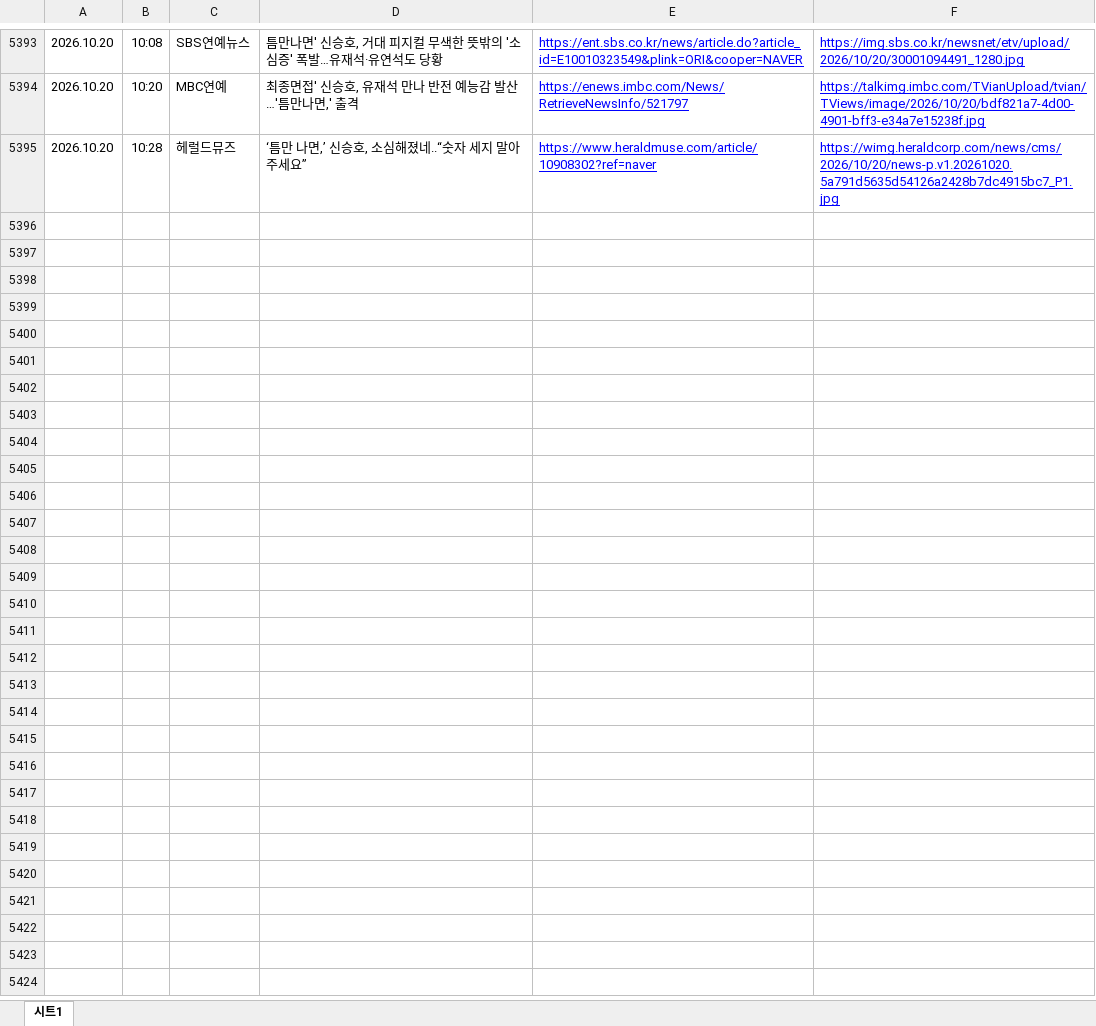
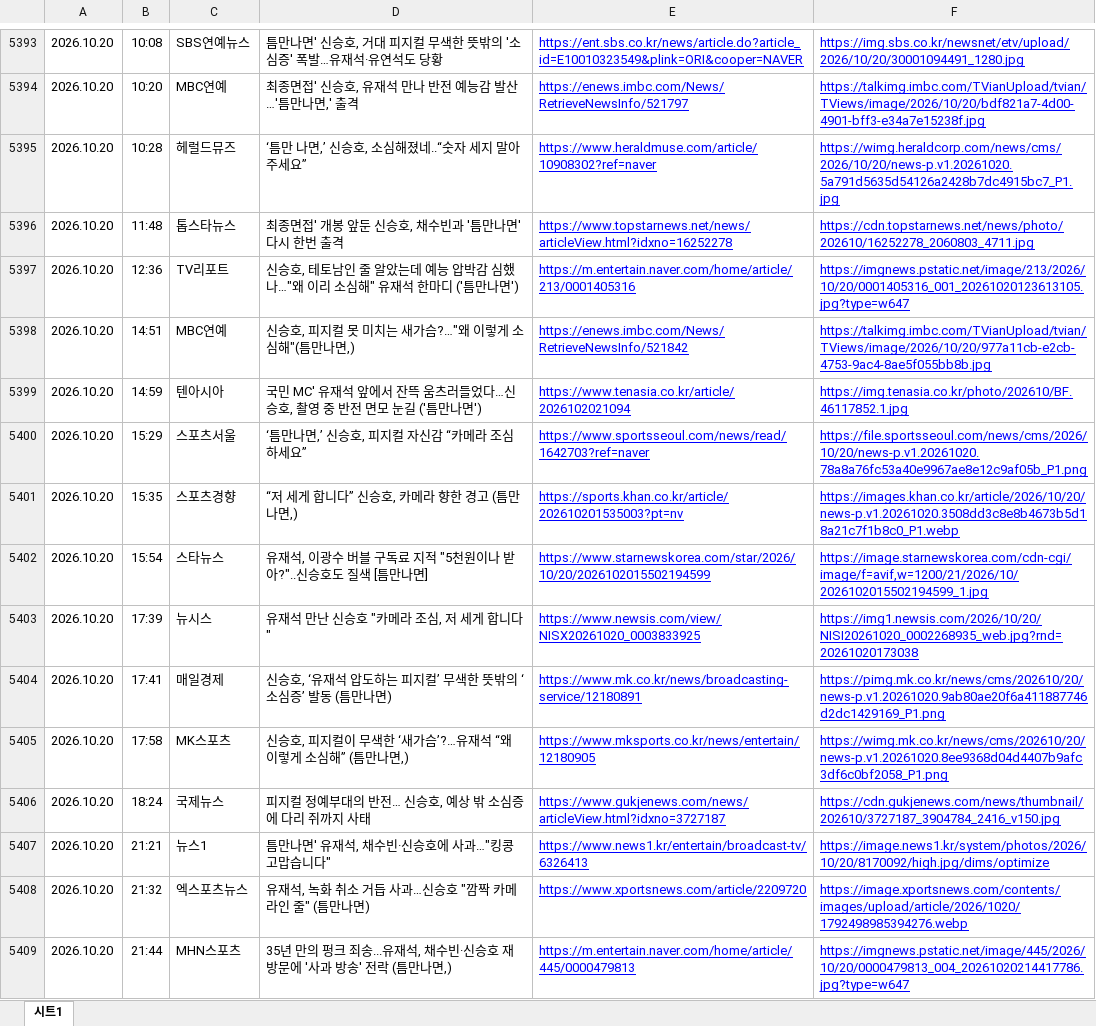
Before and after one commit to shinsholabs/ordinarydayswithshinsh, an Excel workbook: data/named.xlsx, sheet 시트1, drawn as a sheet; only a part is shown, gaps mark what is left out; values as stored, in another font and other column widths than the file's, no borders; charts and pictures not drawn; the diff covers the shown part only; the diff names each change by its address in the sheet, - before the commit and + after, or states it on an @@ line.

Commit message:
Add files via upload

```diff
--- a/data/named.xlsx (sheet 시트1)
+++ b/data/named.xlsx (sheet 시트1)
+row 5396: 2026.10.20 | 11:48 | 톱스타뉴스 | 최종면접' 개봉 앞둔 신승호, 채수빈과 '틈만나면' 다시 한번 출격 | https://www.topstarnews.net/news/articleView.html?idxno=16252278 | https://cdn.topstarnews.net/news/photo/202610/16252278_2060803_4711.jpg
+row 5397: 2026.10.20 | 12:36 | TV리포트 | 신승호, 테토남인 줄 알았는데 예능 압박감 심했나…"왜 이리 소심해" 유재석 한마디 ('틈만나면') | https://m.entertain.naver.com/home/article/213/0001405316 | https://imgnews.pstatic.net/image/213/2026/10/20/0001405316_001_20261020123613105.jpg?type=w647
+row 5398: 2026.10.20 | 14:51 | MBC연예 | 신승호, 피지컬 못 미치는 새가슴?…"왜 이렇게 소심해"(틈만나면,) | https://enews.imbc.com/News/RetrieveNewsInfo/521842 | https://talkimg.imbc.com/TVianUpload/tvian/TViews/image/2026/10/20/977a11cb-e2cb-4753-9ac4-8ae5f055bb8b.jpg
+row 5399: 2026.10.20 | 14:59 | 텐아시아 | 국민 MC' 유재석 앞에서 잔뜩 움츠러들었다…신승호, 촬영 중 반전 면모 눈길 ('틈만나면') | https://www.tenasia.co.kr/article/2026102021094 | https://img.tenasia.co.kr/photo/202610/BF.46117852.1.jpg
+row 5400: 2026.10.20 | 15:29 | 스포츠서울 | ‘틈만나면,’ 신승호, 피지컬 자신감 “카메라 조심하세요” | https://www.sportsseoul.com/news/read/1642703?ref=naver | https://file.sportsseoul.com/news/cms/2026/10/20/news-p.v1.20261020.78a8a76fc53a40e9967ae8e12c9af05b_P1.png
+row 5401: 2026.10.20 | 15:35 | 스포츠경향 | “저 세게 합니다” 신승호, 카메라 향한 경고 (틈만 나면,) | https://sports.khan.co.kr/article/202610201535003?pt=nv | https://images.khan.co.kr/article/2026/10/20/news-p.v1.20261020.3508dd3c8e8b4673b5d18a21c7f1b8c0_P1.webp
+row 5402: 2026.10.20 | 15:54 | 스타뉴스 | 유재석, 이광수 버블 구독료 지적 "5천원이나 받아?"..신승호도 질색 [틈만나면] | https://www.starnewskorea.com/star/2026/10/20/2026102015502194599 | https://image.starnewskorea.com/cdn-cgi/image/f=avif,w=1200/21/2026/10/2026102015502194599_1.jpg
+row 5403: 2026.10.20 | 17:39 | 뉴시스 | 유재석 만난 신승호 "카메라 조심, 저 세게 합니다" | https://www.newsis.com/view/NISX20261020_0003833925 | https://img1.newsis.com/2026/10/20/NISI20261020_0002268935_web.jpg?rnd=20261020173038
+row 5404: 2026.10.20 | 17:41 | 매일경제 | 신승호, ‘유재석 압도하는 피지컬’ 무색한 뜻밖의 ‘소심증’ 발동 (틈만나면) | https://www.mk.co.kr/news/broadcasting-service/12180891 | https://pimg.mk.co.kr/news/cms/202610/20/news-p.v1.20261020.9ab80ae20f6a411887746d2dc1429169_P1.png
+row 5405: 2026.10.20 | 17:58 | MK스포츠 | 신승호, 피지컬이 무색한 ‘새가슴’?…유재석 “왜 이렇게 소심해” (틈만나면,) | https://www.mksports.co.kr/news/entertain/12180905 | https://wimg.mk.co.kr/news/cms/202610/20/news-p.v1.20261020.8ee9368d04d4407b9afc3df6c0bf2058_P1.png
+row 5406: 2026.10.20 | 18:24 | 국제뉴스 | 피지컬 정예부대의 반전… 신승호, 예상 밖 소심증에 다리 쥐까지 사태 | https://www.gukjenews.com/news/articleView.html?idxno=3727187 | https://cdn.gukjenews.com/news/thumbnail/202610/3727187_3904784_2416_v150.jpg
+row 5407: 2026.10.20 | 21:21 | 뉴스1 | 틈만나면' 유재석, 채수빈·신승호에 사과…"킹콩 고맙습니다" | https://www.news1.kr/entertain/broadcast-tv/6326413 | https://image.news1.kr/system/photos/2026/10/20/8170092/high.jpg/dims/optimize
+row 5408: 2026.10.20 | 21:32 | 엑스포츠뉴스 | 유재석, 녹화 취소 거듭 사과…신승호 "깜짝 카메라인 줄" (틈만나면) | https://www.xportsnews.com/article/2209720 | https://image.xportsnews.com/contents/images/upload/article/2026/1020/1792498985394276.webp
+row 5409: 2026.10.20 | 21:44 | MHN스포츠 | 35년 만의 펑크 죄송...유재석, 채수빈·신승호 재방문에 '사과 방송' 전락 (틈만나면,) | https://m.entertain.naver.com/home/article/445/0000479813 | https://imgnews.pstatic.net/image/445/2026/10/20/0000479813_004_20261020214417786.jpg?type=w647
```
Also changed, not shown: 13 added rows elsewhere in this sheet, 1 other file.
